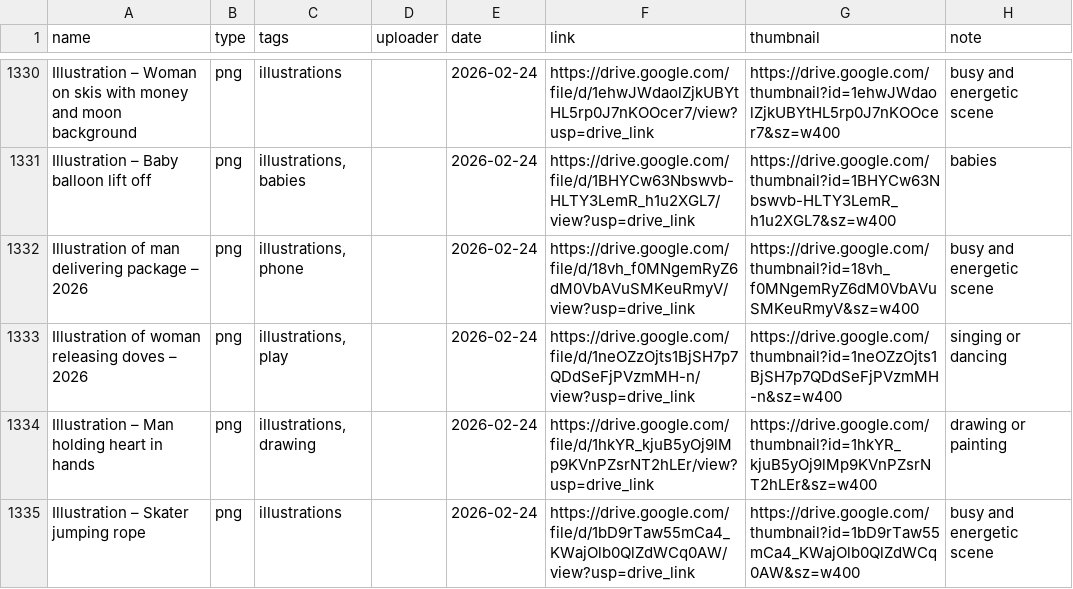
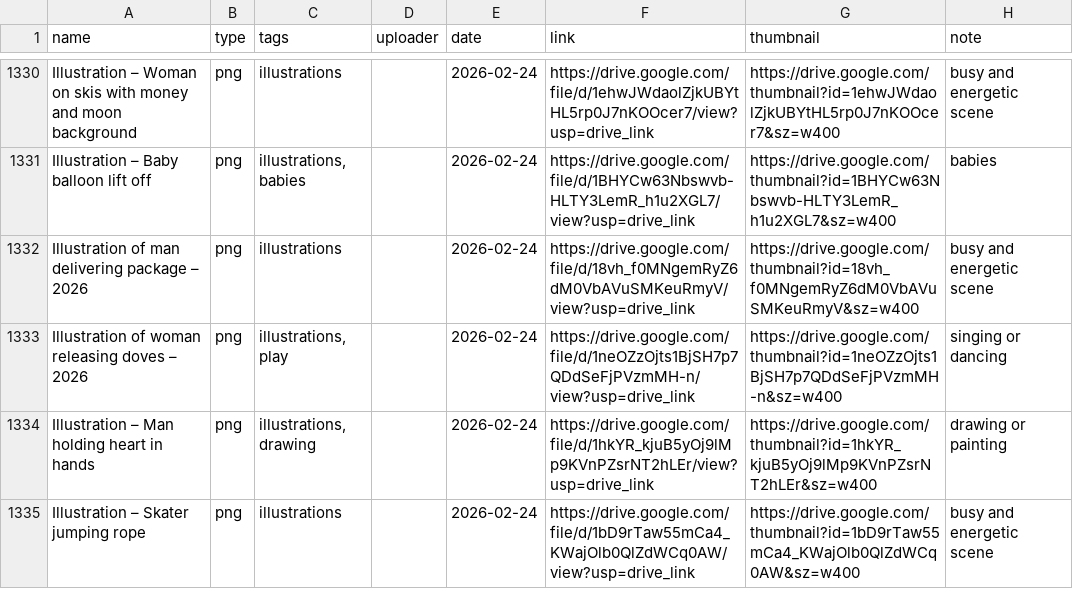
Before and after one commit to mnn-sketch/famly-dam, a CSV file: image_bank_index.csv, drawn as a sheet; only a part is shown, gaps mark what is left out; the diff covers the shown part only.

```diff
--- a/image_bank_index.csv
+++ b/image_bank_index.csv
@@ -1337,3 +1337,3 @@ Illustration – Woman on skis with money and moon background,png,illustrations,
 Illustration – Baby balloon lift off,png,"illustrations, babies",,2026-02-24,https://drive.google.com/file/d/1BHYCw63Nbswvb-HLTY3LemR_h1u2XGL7/view?usp=drive_link,https://drive.google.com/thumbnail?id=1BHYCw63Nbswvb-HLTY3LemR_h1u2XGL7&sz=w400,babies
-Illustration of man delivering package – 2026,png,"illustrations, phone",,2026-02-24,https://drive.google.com/file/d/18vh_f0MNgemRyZ6dM0VbAVuSMKeuRmyV/view?usp=drive_link,https://drive.google.com/thumbnail?id=18vh_f0MNgemRyZ6dM0VbAVuSMKeuRmyV&sz=w400,busy and energetic scene
+Illustration of man delivering package – 2026,png,illustrations,,2026-02-24,https://drive.google.com/file/d/18vh_f0MNgemRyZ6dM0VbAVuSMKeuRmyV/view?usp=drive_link,https://drive.google.com/thumbnail?id=18vh_f0MNgemRyZ6dM0VbAVuSMKeuRmyV&sz=w400,busy and energetic scene
 Illustration of woman releasing doves – 2026,png,"illustrations, play",,2026-02-24,https://drive.google.com/file/d/1neOZzOjts1BjSH7p7QDdSeFjPVzmMH-n/view?usp=drive_link,https://drive.google.com/thumbnail?id=1neOZzOjts1BjSH7p7QDdSeFjPVzmMH-n&sz=w400,singing or dancing
```
Also changed, not shown: 26 edited cells elsewhere in this file.
